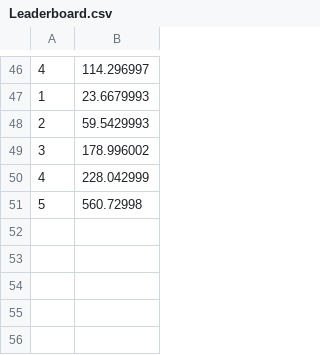
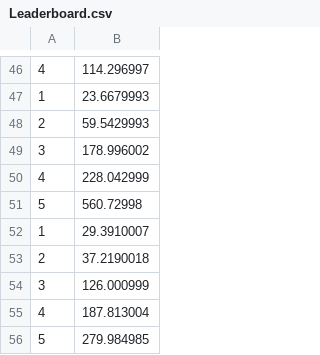
Before and after one commit to clccmh/ItFits, a CSV file: src/Leaderboard.csv (was Leaderboard.csv), drawn as a sheet; only a part is shown, gaps mark what is left out; the diff names each change by its address in the sheet, - before the commit and + after, or states it on an @@ line.

```diff
--- a/Leaderboard.csv
+++ b/src/Leaderboard.csv
+row 52: 1 | 29.3910007
+row 53: 2 | 37.2190018
+row 54: 3 | 126.000999
+row 55: 4 | 187.813004
+row 56: 5 | 279.984985
```
Also changed, not shown: 37 other files.
